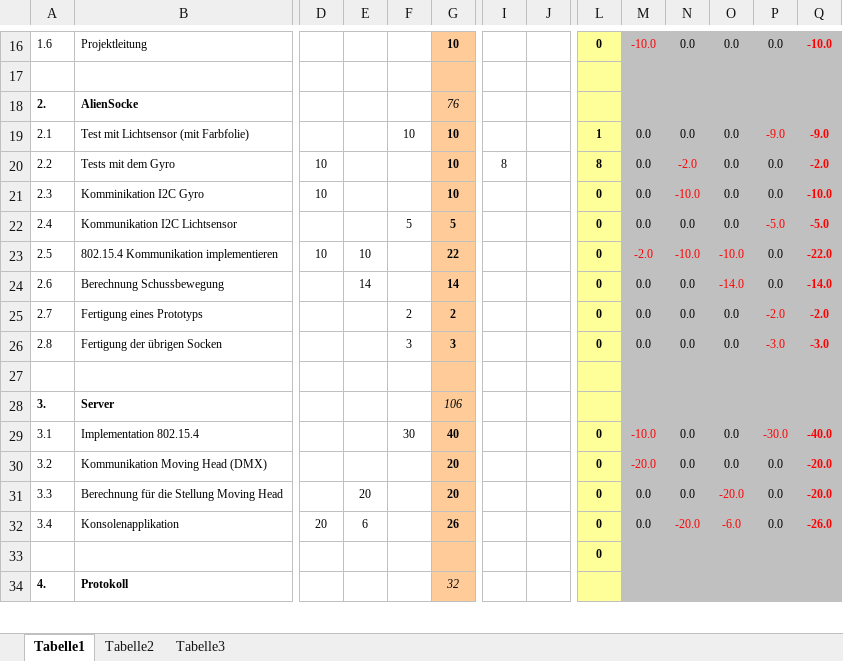
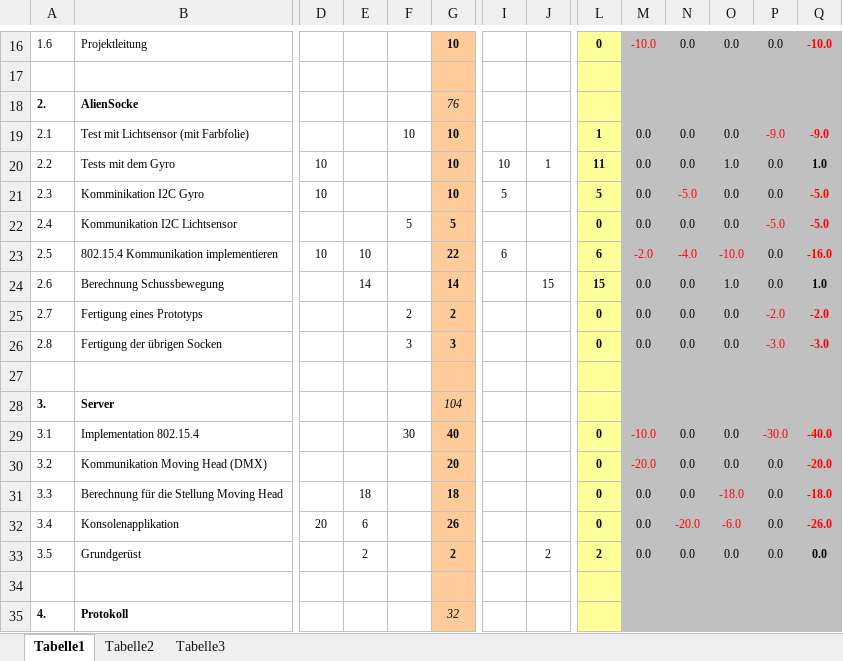
Before and after one commit to ChangeTheCode/AlienHacky, an Excel workbook: Projekt Handbuch/Projektplan.xlsx, sheet Tabelle1, drawn as a sheet; only a part is shown, gaps mark what is left out; values as stored, in another font and other column widths than the file's, no borders; charts and pictures not drawn; addresses are those after the commit; rows hold the shown columns only; the diff covers the shown part only; the diff names each change by its address in the sheet, - before the commit and + after, or states it on an @@ line.

Commit message:
Stunden eingetragen in den Projektplan und Zeitblatt

```diff
--- a/Projekt Handbuch/Projektplan.xlsx (sheet Tabelle1)
+++ b/Projekt Handbuch/Projektplan.xlsx (sheet Tabelle1)
-I20: 8
+I20: 10
-J20: (empty)
+J20: 1
-L20: 8
+L20: 11
-N20: -2.0
+N20: 0.0
-N20 text colour: #FF0000
+N20 text colour: black
-O20: 0.0
+O20: 1.0
-Q20: -2.0
+Q20: 1.0
-Q20 text colour: #FF0000
+Q20 text colour: black
-I21: (empty)
+I21: 5
-L21: 0
+L21: 5
-N21: -10.0
+N21: -5.0
-Q21: -10.0
+Q21: -5.0
-I23: (empty)
+I23: 6
-L23: 0
+L23: 6
-N23: -10.0
+N23: -4.0
-Q23: -22.0
+Q23: -16.0
-J24: (empty)
+J24: 15
-L24: 0
+L24: 15
-O24: -14.0
+O24: 1.0
-O24 text colour: #FF0000
+O24 text colour: black
-Q24: -14.0
+Q24: 1.0
-Q24 text colour: #FF0000
+Q24 text colour: black
-G28: 106
+G28: 104
-E31: 20
+E31: 18
-G31: 20
+G31: 18
-O31: -20.0
+O31: -18.0
-Q31: -20.0
+Q31: -18.0
+row 33: 3.5 | Grundgerüst |  | 2 |  | 2 |  | 2 | 2 | 0.0 | 0.0 | 0.0 | 0.0 | 0.0
-L34: 0
+L34: (empty)
```
Also changed, not shown: 57 edited cells and cell formats elsewhere in this sheet, formulas that keep their value, Zeitblaetter/Tobias Breuß.xlsx.
